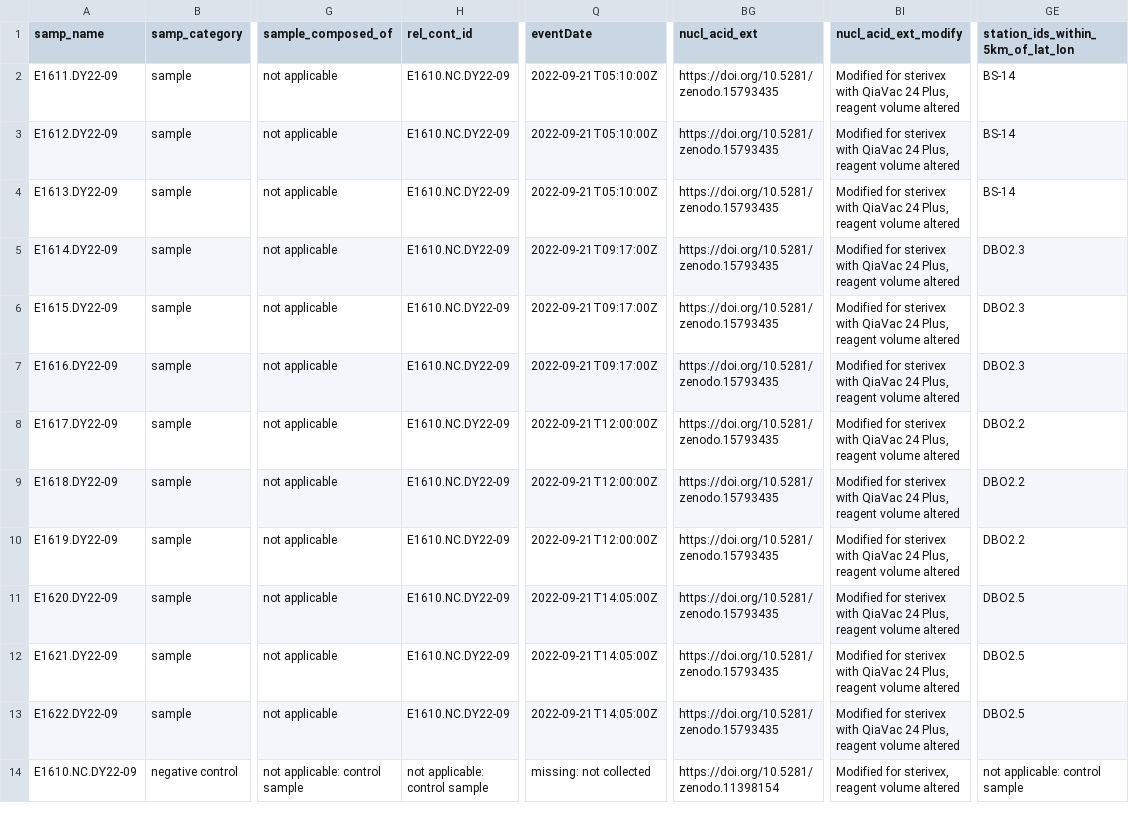
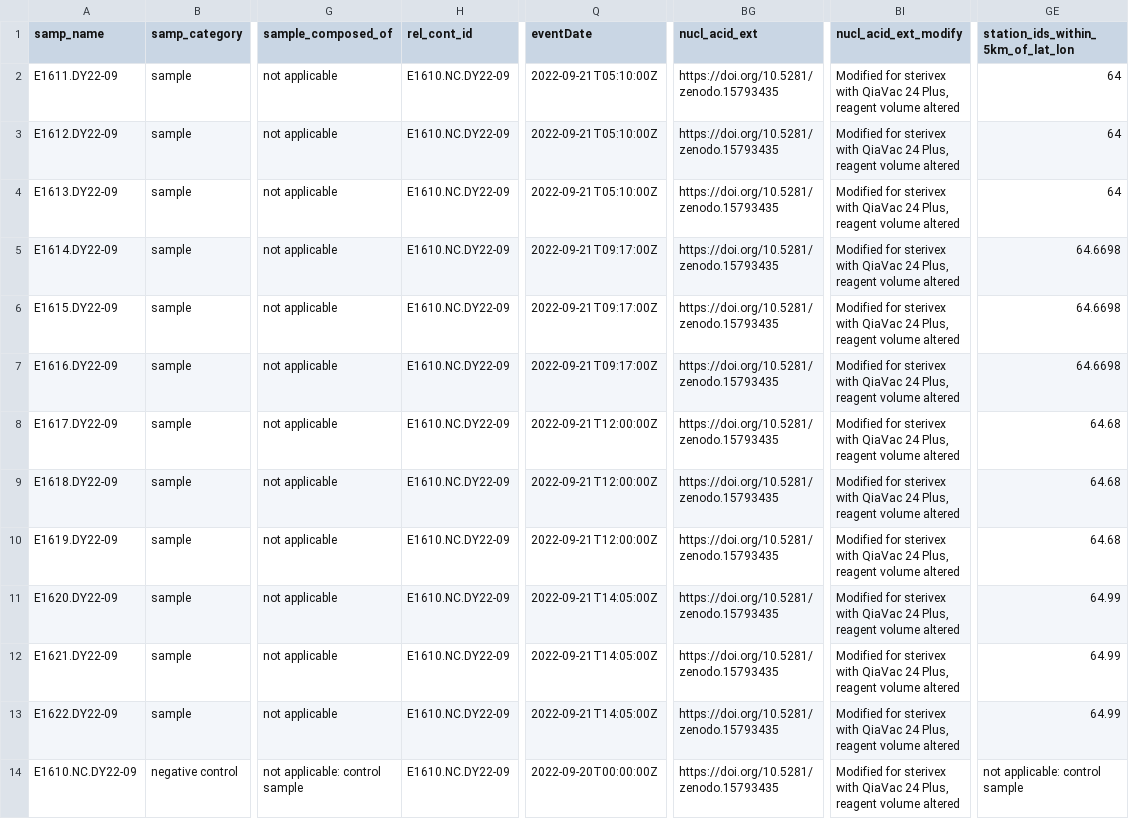
Before and after one commit to NOAA-PMEL/FAIRe-Mapping, a CSV file: projects/EcoFoci/dy2209/data/dy2209_faire.csv, drawn as a sheet; only a part is shown, gaps mark what is left out; the diff names each change by its address in the sheet, - before the commit and + after, or states it on an @@ line.

```diff
--- a/projects/EcoFoci/dy2209/data/dy2209_faire.csv
+++ b/projects/EcoFoci/dy2209/data/dy2209_faire.csv
-GE2:GE4: BS-14
+GE2:GE4: 64
-GE5:GE7: DBO2.3
+GE5:GE7: 64.6698
-GE8:GE10: DBO2.2
+GE8:GE10: 64.68
-GE11:GE13: DBO2.5
+GE11:GE13: 64.99
-H14 (rel_cont_id): not applicable: control sample
+H14 (rel_cont_id): E1610.NC.DY22-09
-Q14 (eventDate): missing: not collected
+Q14 (eventDate): 2022-09-20T00:00:00Z
-BG14 (nucl_acid_ext): https://doi.org/10.5281/zenodo.11398154
+BG14 (nucl_acid_ext): https://doi.org/10.5281/zenodo.15793435
-BI14 (nucl_acid_ext_modify): Modified for sterivex, reagent volume…
+BI14 (nucl_acid_ext_modify): Modified for sterivex with QiaVac 24 Plus, reagent volume…
```
Also changed, not shown: projects/EcoFoci/dy2012/data/dy2012_faire.csv, projects/EcoFoci/dy2206/data/dy2206_faire.csv, 8 other files.
